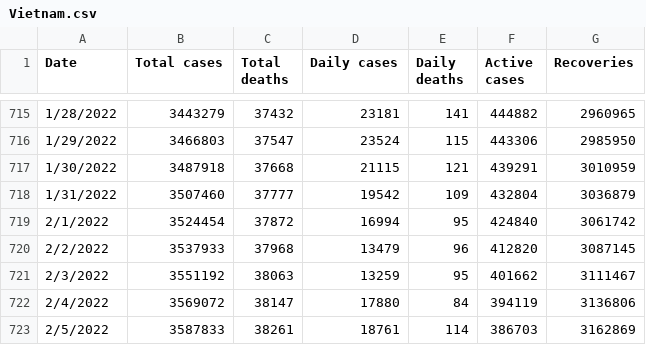
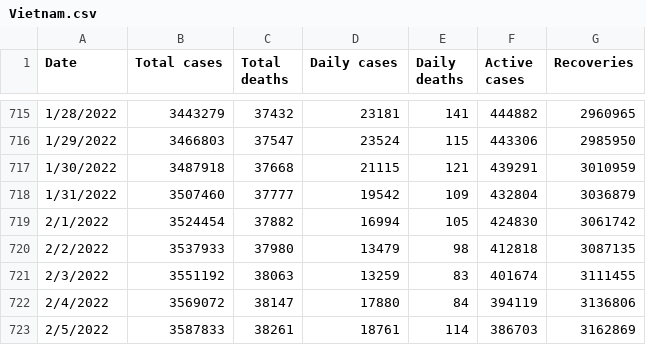
Before and after one commit to DailyCovidCases/covid19-active-cases, a CSV file: covid_19_data/Vietnam.csv, drawn as a sheet; only a part is shown, gaps mark what is left out.

Commit message:
Update Vietnam.csv

```diff
--- a/covid_19_data/Vietnam.csv
+++ b/covid_19_data/Vietnam.csv
@@ -718,5 +718,5 @@ Date,Total cases,Total deaths,Daily cases,Daily deaths,Active cases,Recoveries
 1/31/2022,3507460,37777,19542,109,432804,3036879
-2/1/2022,3524454,37872,16994,95,424840,3061742
-2/2/2022,3537933,37968,13479,96,412820,3087145
-2/3/2022,3551192,38063,13259,95,401662,3111467
+2/1/2022,3524454,37882,16994,105,424830,3061742
+2/2/2022,3537933,37980,13479,98,412818,3087135
+2/3/2022,3551192,38063,13259,83,401674,3111455
 2/4/2022,3569072,38147,17880,84,394119,3136806
```
